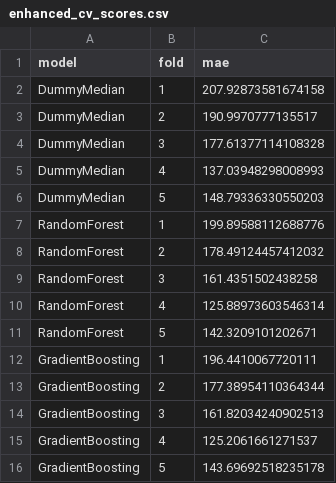
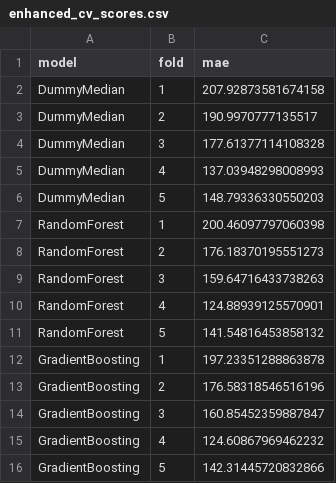
Before and after one commit to Mirza-mohammed/workflow_predictive_analytics, a CSV file: results/tables/enhanced_cv_scores.csv, drawn as a sheet.

```diff
--- a/results/tables/enhanced_cv_scores.csv
+++ b/results/tables/enhanced_cv_scores.csv
@@ -6,11 +6,11 @@ DummyMedian,4,137.03948298008993
 DummyMedian,5,148.79336330550203
-RandomForest,1,199.89588112688776
-RandomForest,2,178.49124457412032
-RandomForest,3,161.4351502438258
-RandomForest,4,125.88973603546314
-RandomForest,5,142.3209101202671
-GradientBoosting,1,196.4410067720111
-GradientBoosting,2,177.38954110364344
-GradientBoosting,3,161.82034240902513
-GradientBoosting,4,125.2061661271537
-GradientBoosting,5,143.69692518235178
+RandomForest,1,200.46097797060398
+RandomForest,2,176.18370195551273
+RandomForest,3,159.64716433738263
+RandomForest,4,124.88939125570901
+RandomForest,5,141.54816453858132
+GradientBoosting,1,197.23351288863878
+GradientBoosting,2,176.58318546516196
+GradientBoosting,3,160.85452359887847
+GradientBoosting,4,124.60867969462232
+GradientBoosting,5,142.31445720832866
```
Also changed, not shown: results/tables/enhanced_metrics.csv, results/tables/final_comparison.csv, 1 other file.
